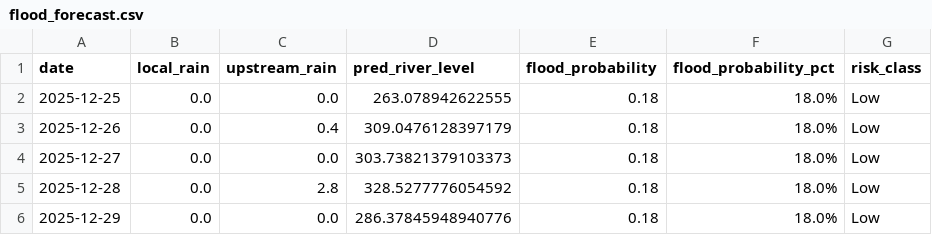
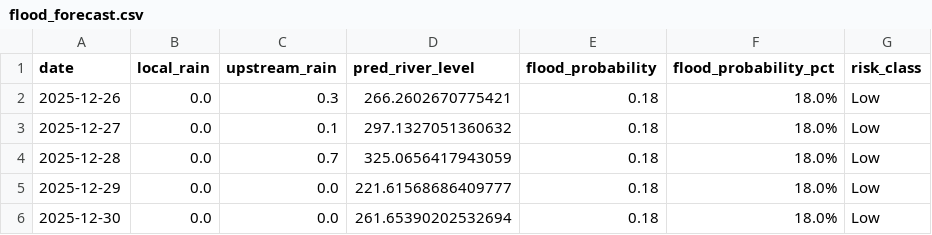
Before and after one commit to keshavkhandelwal13/Matsya-Flood-detector, a CSV file: backend/flood_detector/flood_forecast.csv, drawn as a sheet.

```diff
--- a/backend/flood_detector/flood_forecast.csv
+++ b/backend/flood_detector/flood_forecast.csv
@@ -1,6 +1,6 @@
 date,local_rain,upstream_rain,pred_river_level,flood_probability,flood_probability_pct,risk_class
-2025-12-25,0.0,0.0,263.078942622555,0.18,18.0%,Low
-2025-12-26,0.0,0.4,309.0476128397179,0.18,18.0%,Low
-2025-12-27,0.0,0.0,303.73821379103373,0.18,18.0%,Low
-2025-12-28,0.0,2.8,328.5277776054592,0.18,18.0%,Low
-2025-12-29,0.0,0.0,286.37845948940776,0.18,18.0%,Low
+2025-12-26,0.0,0.3,266.2602670775421,0.18,18.0%,Low
+2025-12-27,0.0,0.1,297.1327051360632,0.18,18.0%,Low
+2025-12-28,0.0,0.7,325.0656417943059,0.18,18.0%,Low
+2025-12-29,0.0,0.0,221.61568686409777,0.18,18.0%,Low
+2025-12-30,0.0,0.0,261.65390202532694,0.18,18.0%,Low
```
Also changed, not shown: backend/csv_generator/flood_prediction.csv, 3 other files.
